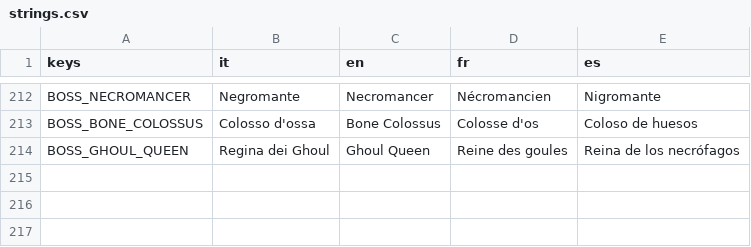
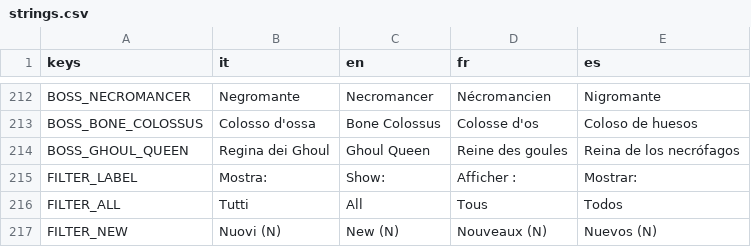
Before and after one commit to danieleadelfio/Wanderloot, a CSV file: data/i18n/strings.csv, drawn as a sheet; only a part is shown, gaps mark what is left out; the diff names each change by its address in the sheet, - before the commit and + after, or states it on an @@ line.

```diff
--- a/data/i18n/strings.csv
+++ b/data/i18n/strings.csv
+row 215: FILTER_LABEL | Mostra: | Show: | Afficher : | Mostrar:
+row 216: FILTER_ALL | Tutti | All | Tous | Todos
+row 217: FILTER_NEW | Nuovi (N) | New (N) | Nouveaux (N) | Nuevos (N)
```
Also changed, not shown: 10 other files.
